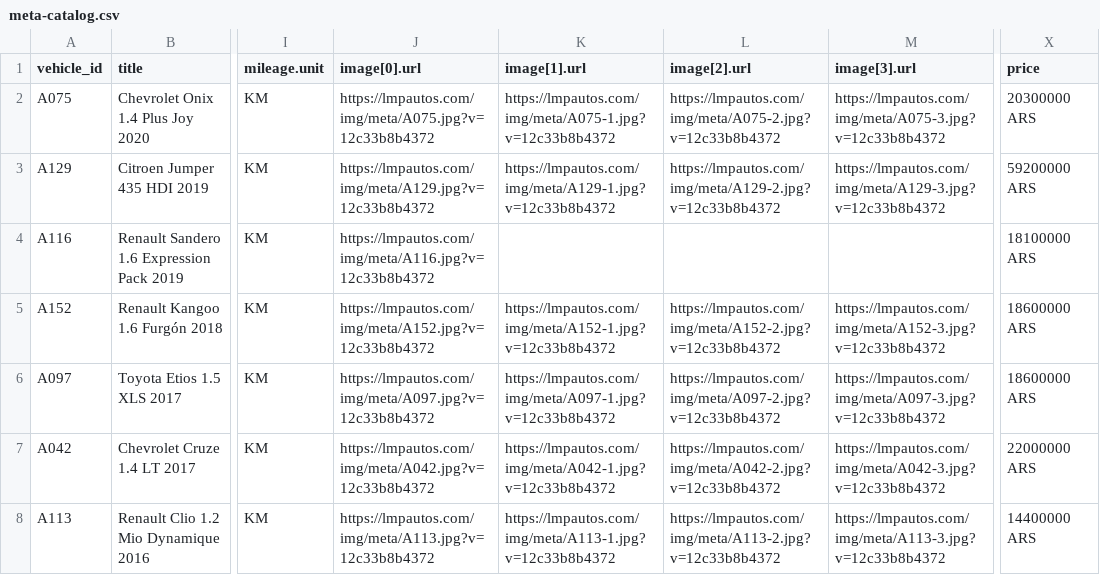
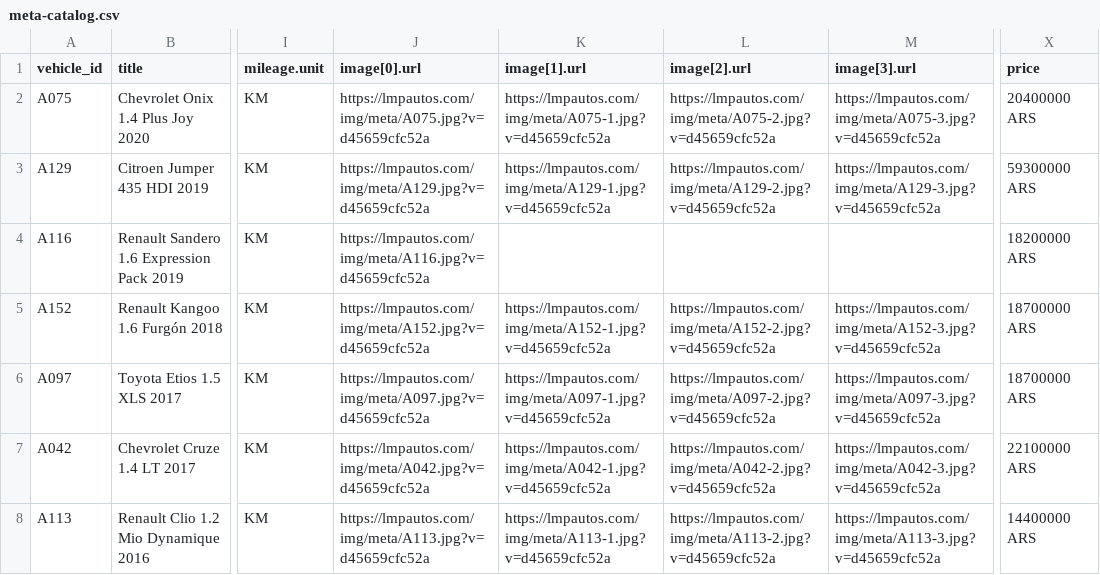
Before and after one commit to emanuelastudillo-mkt/lmp_automotores, a CSV file: meta-catalog.csv, drawn as a sheet; only a part is shown, gaps mark what is left out; the diff covers the shown part only; the diff names each change by its address in the sheet, - before the commit and + after, or states it on an @@ line.

```diff
--- a/meta-catalog.csv
+++ b/meta-catalog.csv
-J2 (image[0].url): https://lmpautos.com/img/meta/A075.jpg?v=12c33b8b4372
+J2 (image[0].url): https://lmpautos.com/img/meta/A075.jpg?v=d45659cfc52a
-K2 (image[1].url): https://lmpautos.com/img/meta/A075-1.jpg?v=12c33b8b4372
+K2 (image[1].url): https://lmpautos.com/img/meta/A075-1.jpg?v=d45659cfc52a
-L2 (image[2].url): https://lmpautos.com/img/meta/A075-2.jpg?v=12c33b8b4372
+L2 (image[2].url): https://lmpautos.com/img/meta/A075-2.jpg?v=d45659cfc52a
-M2 (image[3].url): https://lmpautos.com/img/meta/A075-3.jpg?v=12c33b8b4372
+M2 (image[3].url): https://lmpautos.com/img/meta/A075-3.jpg?v=d45659cfc52a
-X2 (price): 20300000 ARS
+X2 (price): 20400000 ARS
-J3 (image[0].url): https://lmpautos.com/img/meta/A129.jpg?v=12c33b8b4372
+J3 (image[0].url): https://lmpautos.com/img/meta/A129.jpg?v=d45659cfc52a
-K3 (image[1].url): https://lmpautos.com/img/meta/A129-1.jpg?v=12c33b8b4372
+K3 (image[1].url): https://lmpautos.com/img/meta/A129-1.jpg?v=d45659cfc52a
-L3 (image[2].url): https://lmpautos.com/img/meta/A129-2.jpg?v=12c33b8b4372
+L3 (image[2].url): https://lmpautos.com/img/meta/A129-2.jpg?v=d45659cfc52a
-M3 (image[3].url): https://lmpautos.com/img/meta/A129-3.jpg?v=12c33b8b4372
+M3 (image[3].url): https://lmpautos.com/img/meta/A129-3.jpg?v=d45659cfc52a
-X3 (price): 59200000 ARS
+X3 (price): 59300000 ARS
-J4 (image[0].url): https://lmpautos.com/img/meta/A116.jpg?v=12c33b8b4372
+J4 (image[0].url): https://lmpautos.com/img/meta/A116.jpg?v=d45659cfc52a
-X4 (price): 18100000 ARS
+X4 (price): 18200000 ARS
-J5 (image[0].url): https://lmpautos.com/img/meta/A152.jpg?v=12c33b8b4372
+J5 (image[0].url): https://lmpautos.com/img/meta/A152.jpg?v=d45659cfc52a
-K5 (image[1].url): https://lmpautos.com/img/meta/A152-1.jpg?v=12c33b8b4372
+K5 (image[1].url): https://lmpautos.com/img/meta/A152-1.jpg?v=d45659cfc52a
-L5 (image[2].url): https://lmpautos.com/img/meta/A152-2.jpg?v=12c33b8b4372
+L5 (image[2].url): https://lmpautos.com/img/meta/A152-2.jpg?v=d45659cfc52a
-M5 (image[3].url): https://lmpautos.com/img/meta/A152-3.jpg?v=12c33b8b4372
+M5 (image[3].url): https://lmpautos.com/img/meta/A152-3.jpg?v=d45659cfc52a
-X5:X6 (price): 18600000 ARS
+X5:X6 (price): 18700000 ARS
-J6 (image[0].url): https://lmpautos.com/img/meta/A097.jpg?v=12c33b8b4372
+J6 (image[0].url): https://lmpautos.com/img/meta/A097.jpg?v=d45659cfc52a
-K6 (image[1].url): https://lmpautos.com/img/meta/A097-1.jpg?v=12c33b8b4372
+K6 (image[1].url): https://lmpautos.com/img/meta/A097-1.jpg?v=d45659cfc52a
-L6 (image[2].url): https://lmpautos.com/img/meta/A097-2.jpg?v=12c33b8b4372
+L6 (image[2].url): https://lmpautos.com/img/meta/A097-2.jpg?v=d45659cfc52a
-M6 (image[3].url): https://lmpautos.com/img/meta/A097-3.jpg?v=12c33b8b4372
+M6 (image[3].url): https://lmpautos.com/img/meta/A097-3.jpg?v=d45659cfc52a
-J7 (image[0].url): https://lmpautos.com/img/meta/A042.jpg?v=12c33b8b4372
+J7 (image[0].url): https://lmpautos.com/img/meta/A042.jpg?v=d45659cfc52a
-K7 (image[1].url): https://lmpautos.com/img/meta/A042-1.jpg?v=12c33b8b4372
+K7 (image[1].url): https://lmpautos.com/img/meta/A042-1.jpg?v=d45659cfc52a
-L7 (image[2].url): https://lmpautos.com/img/meta/A042-2.jpg?v=12c33b8b4372
+L7 (image[2].url): https://lmpautos.com/img/meta/A042-2.jpg?v=d45659cfc52a
-M7 (image[3].url): https://lmpautos.com/img/meta/A042-3.jpg?v=12c33b8b4372
+M7 (image[3].url): https://lmpautos.com/img/meta/A042-3.jpg?v=d45659cfc52a
-X7 (price): 22000000 ARS
+X7 (price): 22100000 ARS
-J8 (image[0].url): https://lmpautos.com/img/meta/A113.jpg?v=12c33b8b4372
+J8 (image[0].url): https://lmpautos.com/img/meta/A113.jpg?v=d45659cfc52a
-K8 (image[1].url): https://lmpautos.com/img/meta/A113-1.jpg?v=12c33b8b4372
+K8 (image[1].url): https://lmpautos.com/img/meta/A113-1.jpg?v=d45659cfc52a
-L8 (image[2].url): https://lmpautos.com/img/meta/A113-2.jpg?v=12c33b8b4372
+L8 (image[2].url): https://lmpautos.com/img/meta/A113-2.jpg?v=d45659cfc52a
-M8 (image[3].url): https://lmpautos.com/img/meta/A113-3.jpg?v=12c33b8b4372
+M8 (image[3].url): https://lmpautos.com/img/meta/A113-3.jpg?v=d45659cfc52a
```
Also changed, not shown: 1 removed row and 26 edited cells elsewhere in this file, 29 other files.
